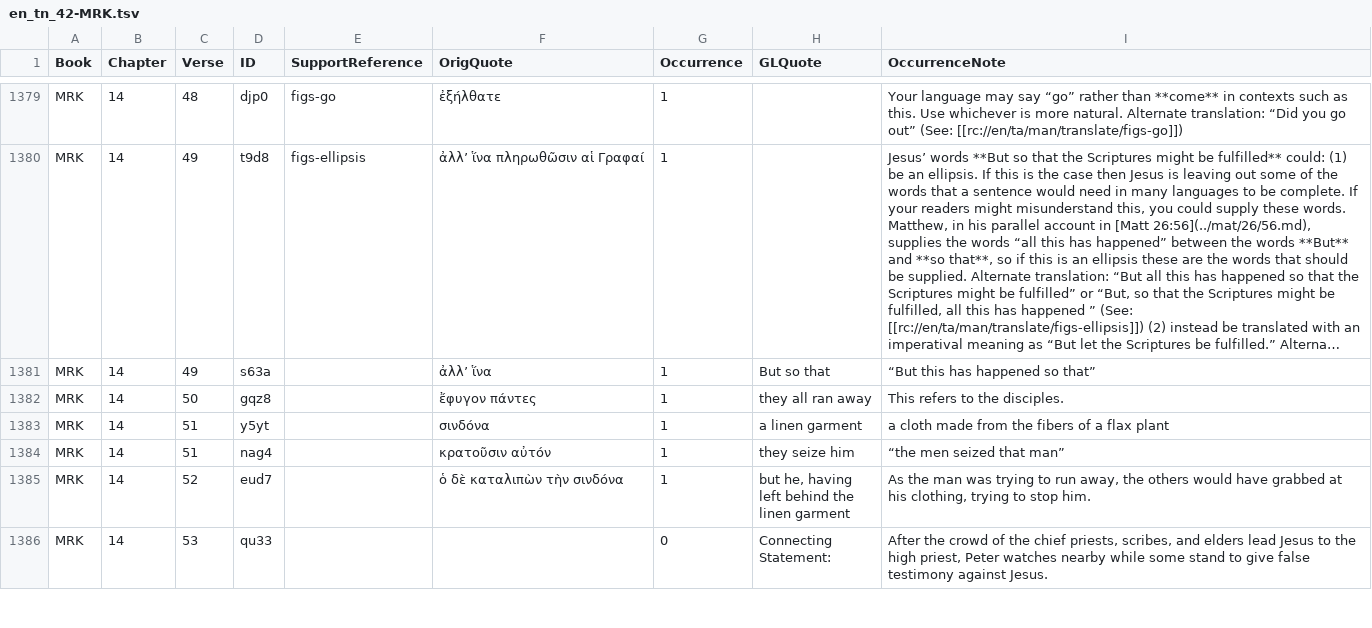
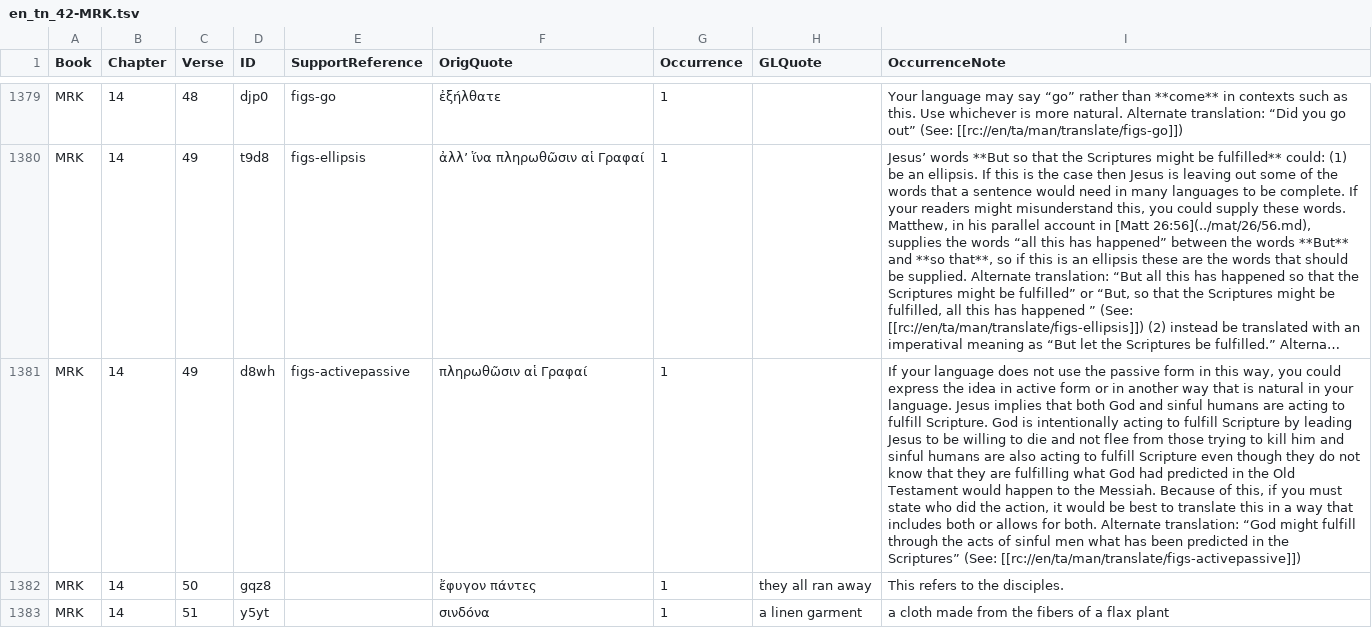
Before and after one commit to richmahn/en_tn, a TSV file: en_tn_42-MRK.tsv, drawn as a sheet; only a part is shown, gaps mark what is left out; the shorter side is filled out with more unchanged rows; long unchanged cells end in …; the diff names each change by its address in the sheet, - before the commit and + after, or states it on an @@ line.

Commit message:
Edit 'en_tn_42-MRK.tsv' using 'tc-create-app'

```diff
--- a/en_tn_42-MRK.tsv
+++ b/en_tn_42-MRK.tsv
-D1381 (ID): s63a
+D1381 (ID): d8wh
-E1381 (SupportReference): (empty)
+E1381 (SupportReference): figs-activepassive
-F1381 (OrigQuote): ἀλλ’ ἵνα
+F1381 (OrigQuote): πληρωθῶσιν αἱ Γραφαί
-H1381 (GLQuote): But so that
+H1381 (GLQuote): (empty)
-I1381 (OccurrenceNote): “But this has happened so that”
+I1381 (OccurrenceNote): If your language does not use the passive form in this way, you could express the idea in active form or in another way that is natural in your language. Jesus implies that both God and sinful humans are acting to fulfill Scripture. God is intentionally acting to fulfill Scripture by leading Jesus to be willing to die and not flee from those trying to kill him and sinful humans are also acting to fulfill Scripture even though they do not know that they are fulfilling what God had predicted in the Old Testament would happen to the Messiah. Because of this, if you must state who did the action, it would be best to translate this in a way that includes both or allows for both. Alternate translation: “God might fulfill through the acts of sinful men what has been predicted in the Scriptures” (See: [[rc://en/ta/man/translate/figs-activepassive]])
```
